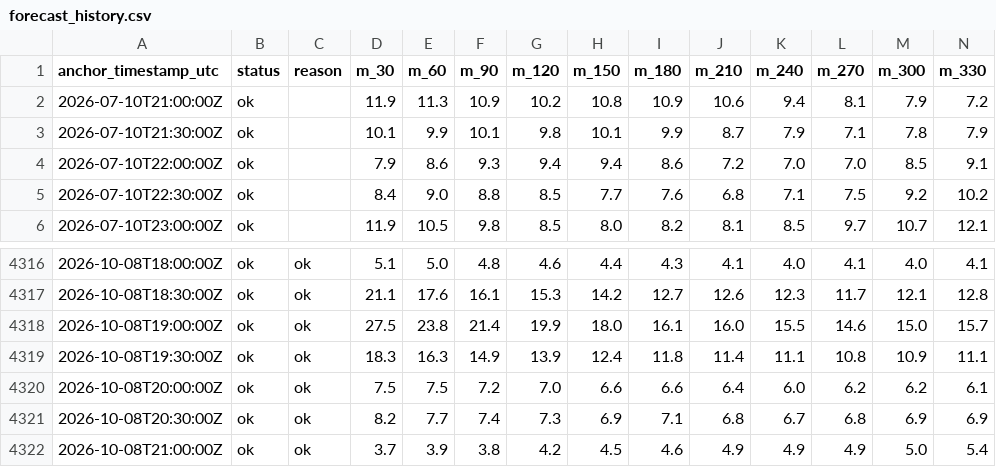
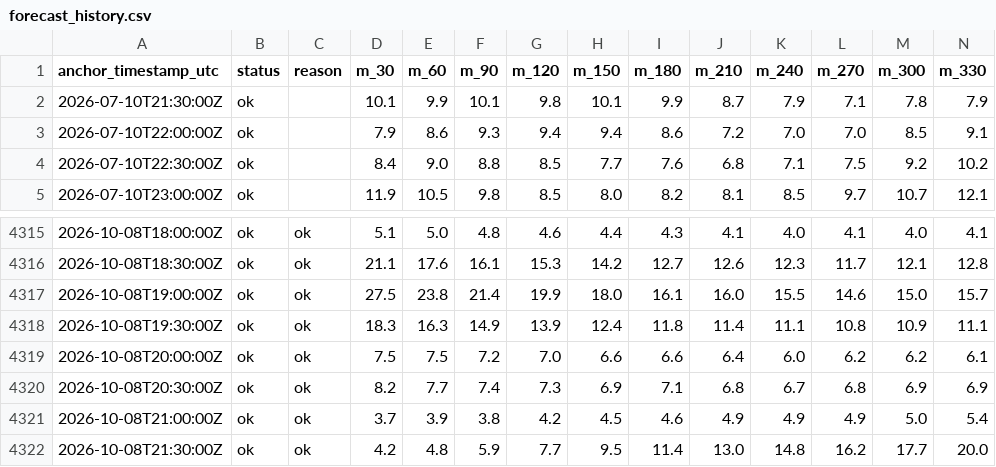
Before and after one commit to njit-research/ap-prediction, a CSV file: site/data/forecast_history.csv, drawn as a sheet; only a part is shown, gaps mark what is left out; removed rows and columns are numbered as before the commit, all else as after; rows hold the shown columns only; the diff names each change by its address in the sheet, - before the commit and + after, or states it on an @@ line.

```diff
--- a/site/data/forecast_history.csv
+++ b/site/data/forecast_history.csv
-row 2: 2026-07-10T21:00:00Z | ok |  | 11.9 | 11.3 | 10.9 | 10.2 | 10.8 | 10.9 | 10.6 | 9.4 | 8.1 | 7.9 | 7.2
+row 4322: 2026-10-08T21:30:00Z | ok | ok | 4.2 | 4.8 | 5.9 | 7.7 | 9.5 | 11.4 | 13.0 | 14.8 | 16.2 | 17.7 | 20.0
```
Also changed, not shown: 3 other files.
